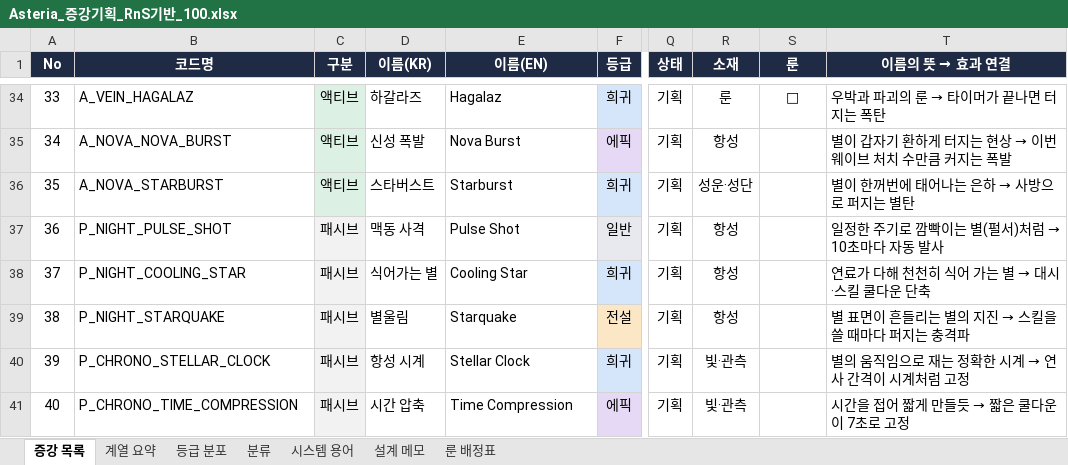
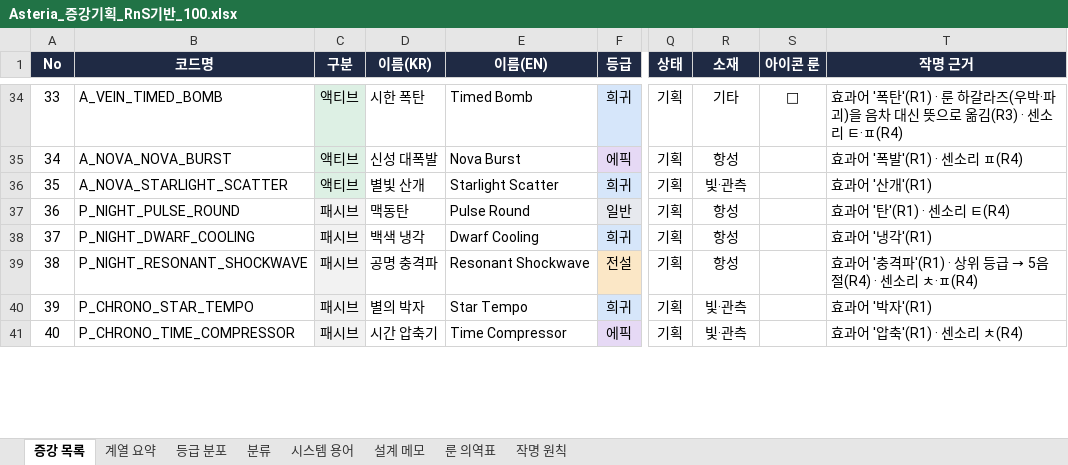
Before and after one commit to AxisNox42/Asteria, an Excel workbook: Docs/QA/Asteria_증강기획_RnS기반_100.xlsx, sheet 증강 목록, drawn as a sheet; only a part is shown, gaps mark what is left out; values as stored, in another font and other column widths than the file's, no borders; the diff covers the shown part only; the diff names each change by its address in the sheet, - before the commit and + after, or states it on an @@ line.

```diff
--- a/Docs/QA/Asteria_증강기획_RnS기반_100.xlsx (sheet 증강 목록)
+++ b/Docs/QA/Asteria_증강기획_RnS기반_100.xlsx (sheet 증강 목록)
-sheet tab: 룬 배정표
+sheet tab: 룬 의역표
+sheet tab: 작명 원칙
-S1: 룬
+S1: 아이콘 룬
@@ T1: 이름의 뜻 → 효과 연결 → 작명 근거 @@
-B34 (코드명): A_VEIN_HAGALAZ
+B34 (코드명): A_VEIN_TIMED_BOMB
-D34 (이름(KR)): 하갈라즈
+D34 (이름(KR)): 시한 폭탄
-E34 (이름(EN)): Hagalaz
+E34 (이름(EN)): Timed Bomb
-R34 (소재): 룬
+R34 (소재): 기타
@@ T34 (작명 근거): 우박과 파괴의 룬 → 타이머가 끝나면 터지는 폭탄 → 효과어 '폭탄'(R1) · 룬 하갈라즈(우박·파괴)을 음차 대신 뜻으로 옮김(R3) · 센소리 ㅌ·ㅍ(R4) @@
-D35 (이름(KR)): 신성 폭발
+D35 (이름(KR)): 신성 대폭발
@@ T35 (작명 근거): 별이 갑자기 환하게 터지는 현상 → 이번 웨이브 처치 수만큼 커지는 폭발 → 효과어 '폭발'(R1) · 센소리 ㅍ(R4) @@
-B36 (코드명): A_NOVA_STARBURST
+B36 (코드명): A_NOVA_STARLIGHT_SCATTER
-D36 (이름(KR)): 스타버스트
+D36 (이름(KR)): 별빛 산개
-E36 (이름(EN)): Starburst
+E36 (이름(EN)): Starlight Scatter
-R36 (소재): 성운·성단
+R36 (소재): 빛·관측
@@ T36 (작명 근거): 별이 한꺼번에 태어나는 은하 → 사방으로 퍼지는 별탄 → 효과어 '산개'(R1) @@
-B37 (코드명): P_NIGHT_PULSE_SHOT
+B37 (코드명): P_NIGHT_PULSE_ROUND
-D37 (이름(KR)): 맥동 사격
+D37 (이름(KR)): 맥동탄
-E37 (이름(EN)): Pulse Shot
+E37 (이름(EN)): Pulse Round
@@ T37 (작명 근거): 일정한 주기로 깜빡이는 별(펄서)처럼 → 10초마다 자동 발사 → 효과어 '탄'(R1) · 센소리 ㅌ(R4) @@
-B38 (코드명): P_NIGHT_COOLING_STAR
+B38 (코드명): P_NIGHT_DWARF_COOLING
-D38 (이름(KR)): 식어가는 별
+D38 (이름(KR)): 백색 냉각
-E38 (이름(EN)): Cooling Star
+E38 (이름(EN)): Dwarf Cooling
@@ T38 (작명 근거): 연료가 다해 천천히 식어 가는 별 → 대시·스킬 쿨다운 단축 → 효과어 '냉각'(R1) @@
-B39 (코드명): P_NIGHT_STARQUAKE
+B39 (코드명): P_NIGHT_RESONANT_SHOCKWAVE
-D39 (이름(KR)): 별울림
+D39 (이름(KR)): 공명 충격파
-E39 (이름(EN)): Starquake
+E39 (이름(EN)): Resonant Shockwave
@@ T39 (작명 근거): 별 표면이 흔들리는 별의 지진 → 스킬을 쓸 때마다 퍼지는 충격파 → 효과어 '충격파'(R1) · 상위 등급 → 5음절(R4) · 센소리 ㅊ·ㅍ(R4) @@
-B40 (코드명): P_CHRONO_STELLAR_CLOCK
+B40 (코드명): P_CHRONO_STAR_TEMPO
-D40 (이름(KR)): 항성 시계
+D40 (이름(KR)): 별의 박자
-E40 (이름(EN)): Stellar Clock
+E40 (이름(EN)): Star Tempo
@@ T40 (작명 근거): 별의 움직임으로 재는 정확한 시계 → 연사 간격이 시계처럼 고정 → 효과어 '박자'(R1) @@
-B41 (코드명): P_CHRONO_TIME_COMPRESSION
+B41 (코드명): P_CHRONO_TIME_COMPRESSOR
-D41 (이름(KR)): 시간 압축
+D41 (이름(KR)): 시간 압축기
-E41 (이름(EN)): Time Compression
+E41 (이름(EN)): Time Compressor
@@ T41 (작명 근거): 시간을 접어 짧게 만들듯 → 짧은 쿨다운이 7초로 고정 → 효과어 '압축'(R1) · 센소리 ㅊ(R4) @@
```
Also changed, not shown: 267 edited cells elsewhere in this sheet, sheet 룬 의역표, sheet 설계 메모, 4 other files.
